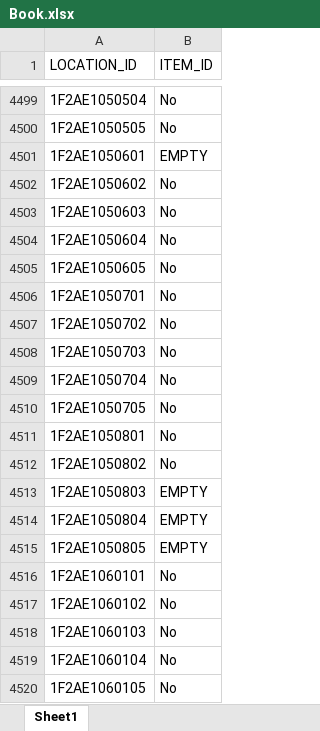
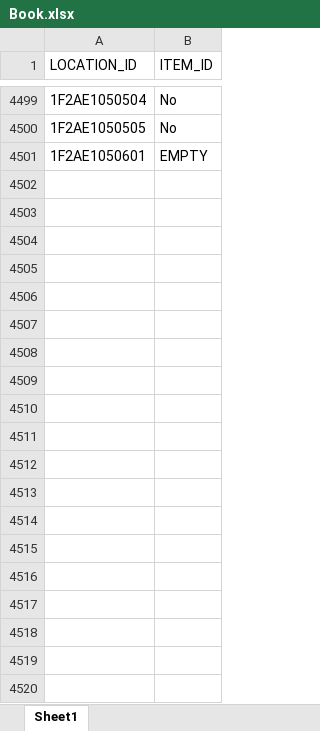
Before and after one commit to abjbharti/Upload_Automate_Testing, an Excel workbook: Book.xlsx, sheet Sheet1, drawn as a sheet; only a part is shown, gaps mark what is left out; values as stored, in another font and other column widths than the file's, no borders; the diff covers the shown part only; the diff names each change by its address in the sheet, - before the commit and + after, or states it on an @@ line.

Commit message:
Daily update: 2025-11-14_11:04:39

```diff
--- a/Book.xlsx (sheet Sheet1)
+++ b/Book.xlsx (sheet Sheet1)
-row 4502: 1F2AE1050602 | No
-row 4503: 1F2AE1050603 | No
-row 4504: 1F2AE1050604 | No
-row 4505: 1F2AE1050605 | No
-row 4506: 1F2AE1050701 | No
-row 4507: 1F2AE1050702 | No
-row 4508: 1F2AE1050703 | No
-row 4509: 1F2AE1050704 | No
-row 4510: 1F2AE1050705 | No
-row 4511: 1F2AE1050801 | No
-row 4512: 1F2AE1050802 | No
-row 4513: 1F2AE1050803 | EMPTY
-row 4514: 1F2AE1050804 | EMPTY
-row 4515: 1F2AE1050805 | EMPTY
-row 4516: 1F2AE1060101 | No
-row 4517: 1F2AE1060102 | No
-row 4518: 1F2AE1060103 | No
-row 4519: 1F2AE1060104 | No
-row 4520: 1F2AE1060105 | No
```
Also changed, not shown: 481 removed rows elsewhere in this sheet.
